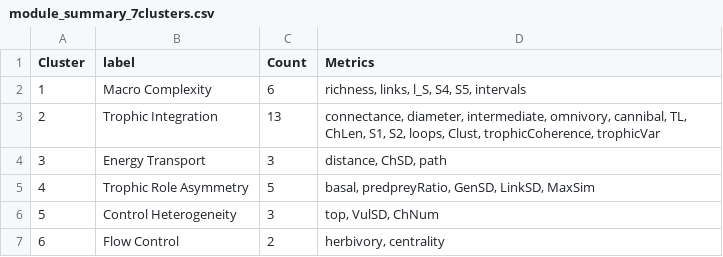
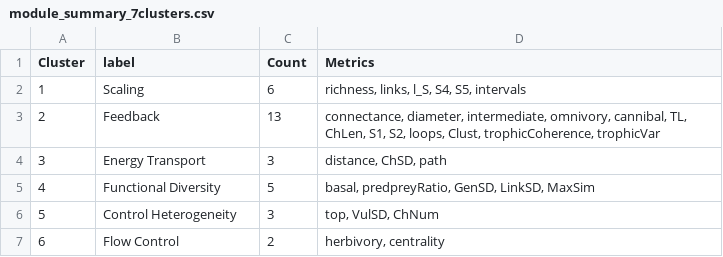
Before and after one commit to BecksLab/ms_feature_selection, a CSV file: tables/module_summary_7clusters.csv, drawn as a sheet.

Commit message:
♻️ rerun with new module names

```diff
--- a/tables/module_summary_7clusters.csv
+++ b/tables/module_summary_7clusters.csv
@@ -1,6 +1,6 @@
 "Cluster","label","Count","Metrics"
-"1","Macro Complexity",6,"richness, links, l_S, S4, S5, intervals"
-"2","Trophic Integration",13,"connectance, diameter, intermediate, omnivory, cannibal, TL, ChLen, S1, S2, loops, Clust, trophicCoherence, trophicVar"
+"1","Scaling",6,"richness, links, l_S, S4, S5, intervals"
+"2","Feedback",13,"connectance, diameter, intermediate, omnivory, cannibal, TL, ChLen, S1, S2, loops, Clust, trophicCoherence, trophicVar"
 "3","Energy Transport",3,"distance, ChSD, path"
-"4","Trophic Role Asymmetry",5,"basal, predpreyRatio, GenSD, LinkSD, MaxSim"
+"4","Functional Diversity",5,"basal, predpreyRatio, GenSD, LinkSD, MaxSim"
 "5","Control Heterogeneity",3,"top, VulSD, ChNum"
```
Also changed, not shown: 15 other files.
